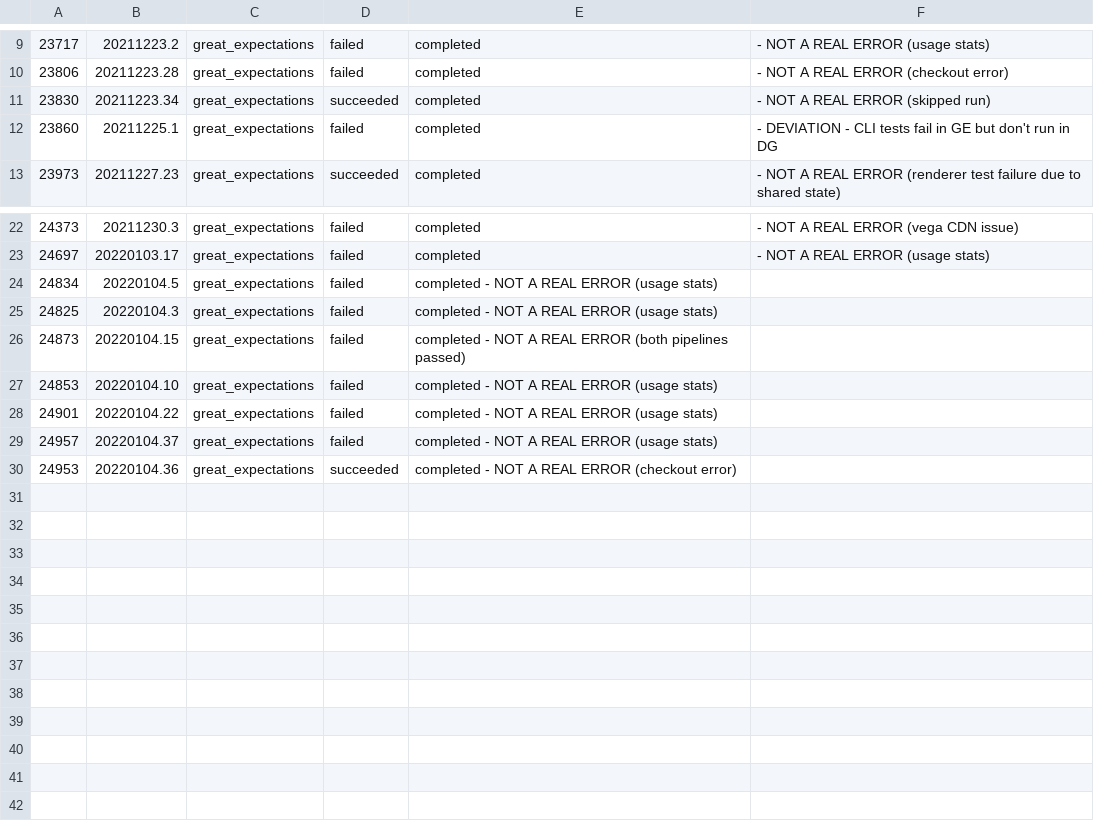
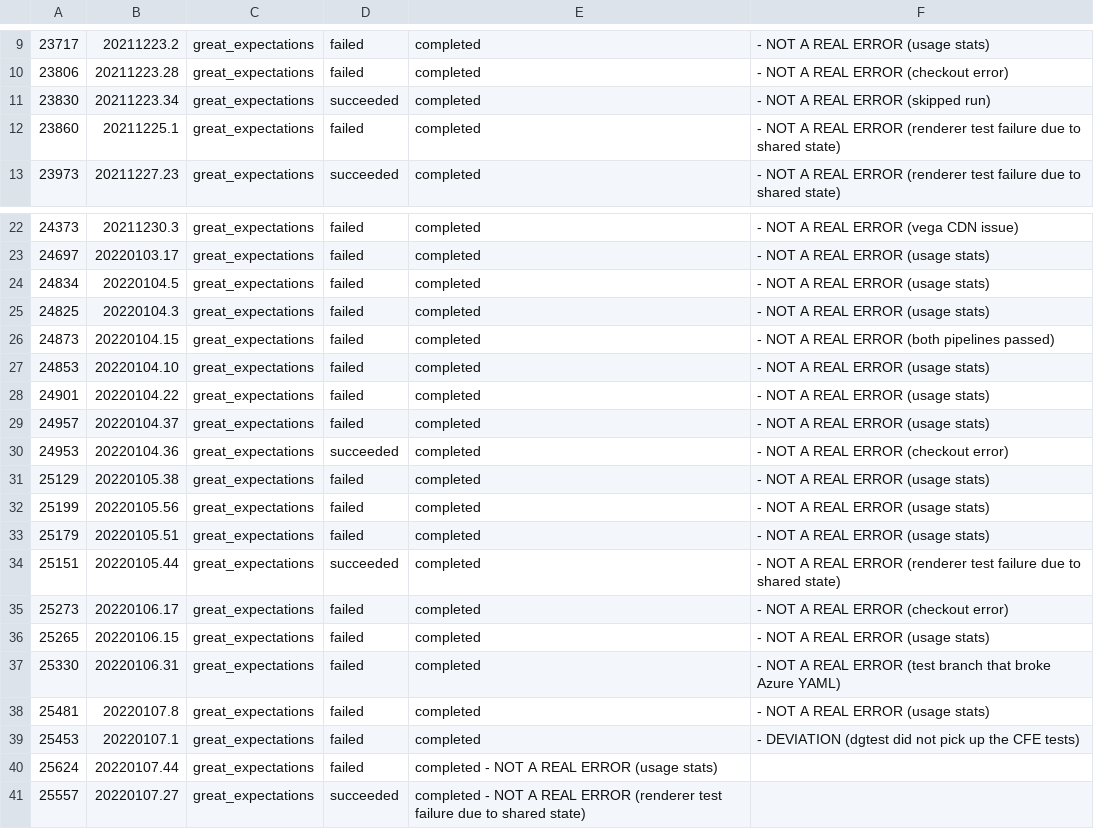
Before and after one commit to greatexpectationslabs/dgtest, a CSV file: analysis/deviations.csv, drawn as a sheet; only a part is shown, gaps mark what is left out.

```diff
--- a/analysis/deviations.csv
+++ b/analysis/deviations.csv
@@ -11,3 +11,3 @@
 23830, 20211223.34, great_expectations, succeeded, completed,   - NOT A REAL ERROR (skipped run)
-23860, 20211225.1, great_expectations, failed, completed,       - DEVIATION - CLI tests fail in GE but don't run in DG
+23860, 20211225.1, great_expectations, failed, completed,       - NOT A REAL ERROR (renderer test failure due to shared state)
 23973, 20211227.23, great_expectations, succeeded, completed,   - NOT A REAL ERROR (renderer test failure due to shared state)
@@ -23,8 +23,19 @@
 24697, 20220103.17, great_expectations, failed, completed,      - NOT A REAL ERROR (usage stats)
-24834, 20220104.5, great_expectations, failed, completed        - NOT A REAL ERROR (usage stats)
-24825, 20220104.3, great_expectations, failed, completed        - NOT A REAL ERROR (usage stats)
-24873, 20220104.15, great_expectations, failed, completed       - NOT A REAL ERROR (both pipelines passed)
-24853, 20220104.10, great_expectations, failed, completed       - NOT A REAL ERROR (usage stats)
-24901, 20220104.22, great_expectations, failed, completed       - NOT A REAL ERROR (usage stats)
-24957, 20220104.37, great_expectations, failed, completed       - NOT A REAL ERROR (usage stats)
-24953, 20220104.36, great_expectations, succeeded, completed    - NOT A REAL ERROR (checkout error)
+24834, 20220104.5, great_expectations, failed, completed,       - NOT A REAL ERROR (usage stats)
+24825, 20220104.3, great_expectations, failed, completed,       - NOT A REAL ERROR (usage stats)
+24873, 20220104.15, great_expectations, failed, completed,      - NOT A REAL ERROR (both pipelines passed)
+24853, 20220104.10, great_expectations, failed, completed,      - NOT A REAL ERROR (usage stats)
+24901, 20220104.22, great_expectations, failed, completed,      - NOT A REAL ERROR (usage stats)
+24957, 20220104.37, great_expectations, failed, completed,      - NOT A REAL ERROR (usage stats)
+24953, 20220104.36, great_expectations, succeeded, completed,   - NOT A REAL ERROR (checkout error)
+25129, 20220105.38, great_expectations, failed, completed,      - NOT A REAL ERROR (usage stats)
+25199, 20220105.56, great_expectations, failed, completed,      - NOT A REAL ERROR (usage stats)
+25179, 20220105.51, great_expectations, failed, completed,      - NOT A REAL ERROR (usage stats)
+25151, 20220105.44, great_expectations, succeeded, completed,   - NOT A REAL ERROR (renderer test failure due to shared state)
+25273, 20220106.17, great_expectations, failed, completed,      - NOT A REAL ERROR (checkout error)
+25265, 20220106.15, great_expectations, failed, completed,      - NOT A REAL ERROR (usage stats)
+25330, 20220106.31, great_expectations, failed, completed,      - NOT A REAL ERROR (test branch that broke Azure YAML)
+25481, 20220107.8, great_expectations, failed, completed,       - NOT A REAL ERROR (usage stats)
+25453, 20220107.1, great_expectations, failed, completed,       - DEVIATION (dgtest did not pick up the CFE tests)
+25624, 20220107.44, great_expectations, failed, completed       - NOT A REAL ERROR (usage stats)
+25557, 20220107.27, great_expectations, succeeded, completed    - NOT A REAL ERROR (renderer test failure due to shared state)
```
Also changed, not shown: 2 other files.
